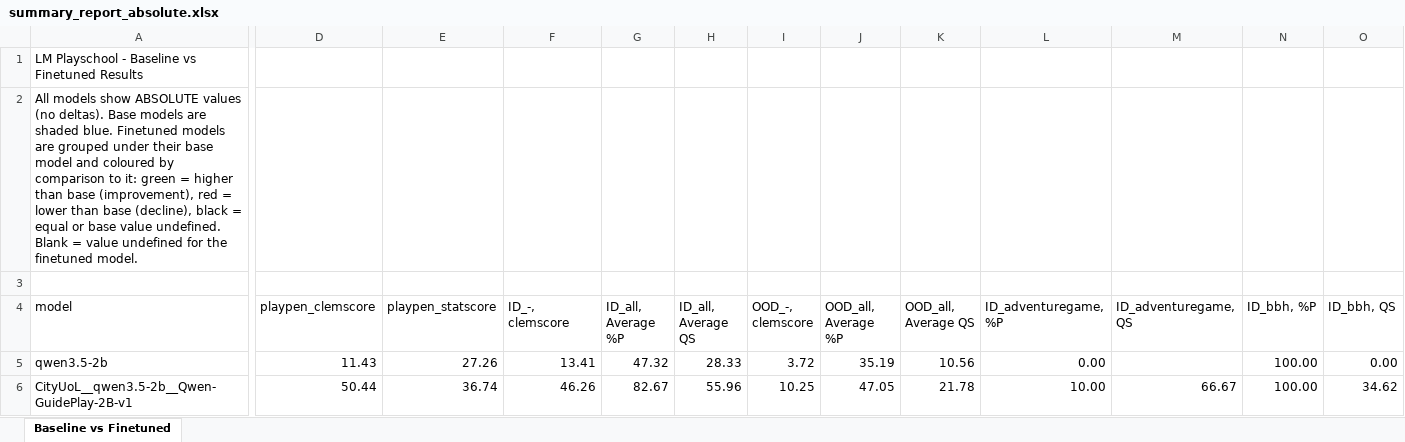
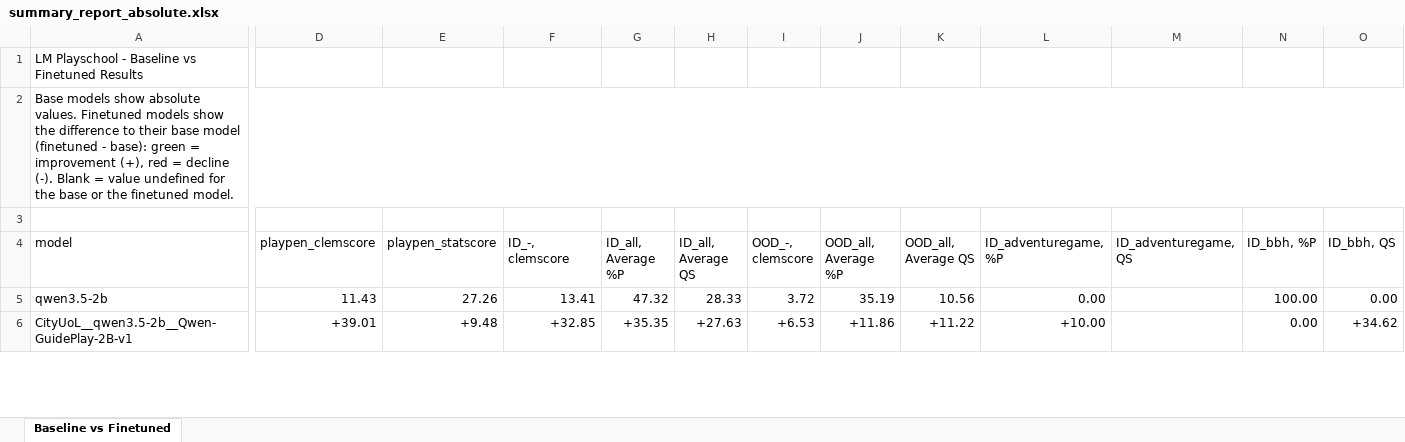
Before and after one commit to lm-playpen/lm-playschool-2026-final-results, an Excel workbook: summaries/summary_report_absolute.xlsx, sheet Baseline vs Finetuned, drawn as a sheet; only a part is shown, gaps mark what is left out; values as stored, in another font and other column widths than the file's, no cell formats; charts and pictures not drawn; the diff covers the shown part only; the diff names each change by its address in the sheet, - before the commit and + after, or states it on an @@ line.

Commit message:
Updated the results for BSU teams -- final version

```diff
--- a/summaries/summary_report_absolute.xlsx (sheet Baseline vs Finetuned)
+++ b/summaries/summary_report_absolute.xlsx (sheet Baseline vs Finetuned)
-A2 (model): All models show ABSOLUTE values (no deltas). Base models are shaded blue. Finetuned models are grouped under their base model and coloured by comparison to it: green = higher than base (improvement), red = lower than base (decline), black = equal or base value undefined. Blank = value undefined for the finetuned…
+A2 (model): Base models show absolute values. Finetuned models show the difference to their base model (finetuned - base): green = improvement (+), red = decline (-). Blank = value undefined for the base or the finetuned…
+A2:T2 merged
-D6 (playpen_clemscore): 50.44
+D6 (playpen_clemscore): +39.01
-E6 (playpen_statscore): 36.74
+E6 (playpen_statscore): +9.48
-F6 (ID_-, clemscore): 46.26
+F6 (ID_-, clemscore): +32.85
-G6 (ID_all, Average %P): 82.67
+G6 (ID_all, Average %P): +35.35
-H6 (ID_all, Average QS): 55.96
+H6 (ID_all, Average QS): +27.63
-I6 (OOD_-, clemscore): 10.25
+I6 (OOD_-, clemscore): +6.53
-J6 (OOD_all, Average %P): 47.05
+J6 (OOD_all, Average %P): +11.86
-K6 (OOD_all, Average QS): 21.78
+K6 (OOD_all, Average QS): +11.22
-L6 (ID_adventuregame, %P): 10.00
+L6 (ID_adventuregame, %P): +10.00
-M6 (ID_adventuregame, QS): 66.67
+M6 (ID_adventuregame, QS): (empty)
-N6 (ID_bbh, %P): 100.00
+N6 (ID_bbh, %P): 0.00
-O6 (ID_bbh, QS): 34.62
+O6 (ID_bbh, QS): +34.62
```
Also changed, not shown: 5 added rows, 5 removed rows and 414 edited cells elsewhere in this sheet, cell formats, summaries/summary_report.xlsx, 2 other files.
